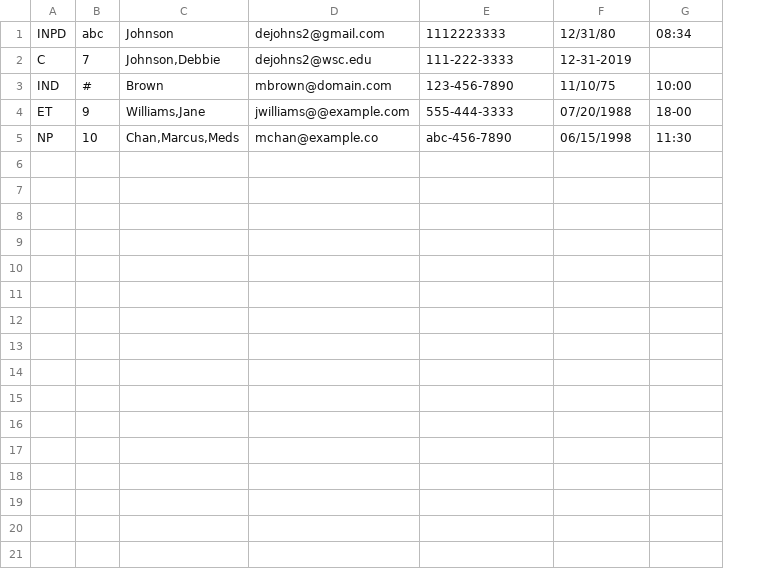
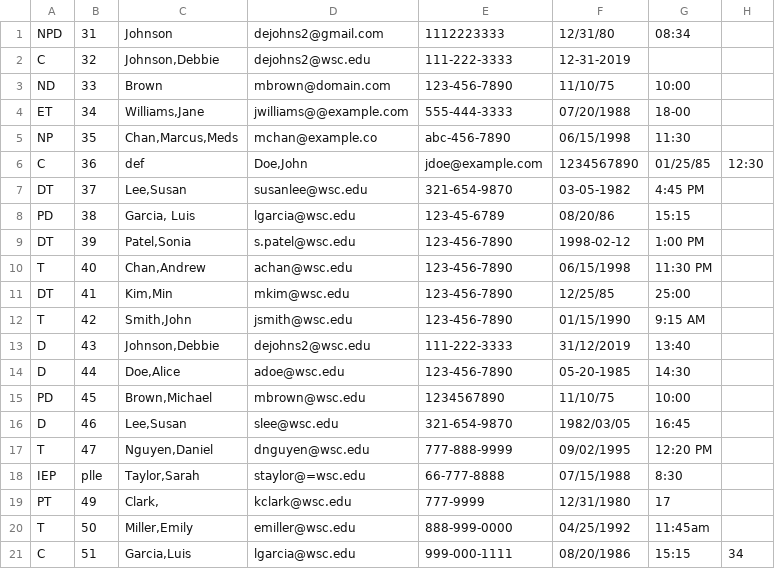
Before and after one commit to RivarYoder01/PE2_Mod4_DataFileValidator, a CSV file: InvalidData.csv, drawn as a sheet; only a part is shown; removed rows and columns are numbered as before the commit, all else as after; the diff covers the shown part only; the diff names each change by its address in the sheet, - before the commit and + after, or states it on an @@ line.

```diff
--- a/InvalidData.csv
+++ b/InvalidData.csv
-column A, rows 1-5: INPD | C | IND | ET | NP
-column B, rows 1-5: abc | 7 | # | 9 | 10
+column A, rows 1-5: NPD | C | ND | ET | NP
+column B, rows 1-5: 31 | 32 | 33 | 34 | 35
+column H, empty
+row 6: C | 36 | def | Doe,John | jdoe@example.com | 1234567890 | 01/25/85 | 12:30
+row 7: DT | 37 | Lee,Susan | susanlee@wsc.edu | 321-654-9870 | 03-05-1982 | 4:45 PM
+row 8: PD | 38 | Garcia, Luis | lgarcia@wsc.edu | 123-45-6789 | 08/20/86 | 15:15
+row 9: DT | 39 | Patel,Sonia | s.patel@wsc.edu | 123-456-7890 | 1998-02-12 | 1:00 PM
+row 10: T | 40 | Chan,Andrew | achan@wsc.edu | 123-456-7890 | 06/15/1998 | 11:30 PM
+row 11: DT | 41 | Kim,Min | mkim@wsc.edu | 123-456-7890 | 12/25/85 | 25:00
+row 12: T | 42 | Smith,John | jsmith@wsc.edu | 123-456-7890 | 01/15/1990 | 9:15 AM
+row 13: D | 43 | Johnson,Debbie | dejohns2@wsc.edu | 111-222-3333 | 31/12/2019 | 13:40
+row 14: D | 44 | Doe,Alice | adoe@wsc.edu | 123-456-7890 | 05-20-1985 | 14:30
+row 15: PD | 45 | Brown,Michael | mbrown@wsc.edu | 1234567890 | 11/10/75 | 10:00
+row 16: D | 46 | Lee,Susan | slee@wsc.edu | 321-654-9870 | 1982/03/05 | 16:45
+row 17: T | 47 | Nguyen,Daniel | dnguyen@wsc.edu | 777-888-9999 | 09/02/1995 | 12:20 PM
+row 18: IEP | plle | Taylor,Sarah | staylor@=wsc.edu | 66-777-8888 | 07/15/1988 | 8:30
+row 19: PT | 49 | Clark, | kclark@wsc.edu | 777-9999 | 12/31/1980 | 17
+row 20: T | 50 | Miller,Emily | emiller@wsc.edu | 888-999-0000 | 04/25/1992 | 11:45am
+row 21: C | 51 | Garcia,Luis | lgarcia@wsc.edu | 999-000-1111 | 08/20/1986 | 15:15 | 34
```
Also changed, not shown: 9 added rows elsewhere in this file, DataInput.csv, ValidData.csv, 1 other file.
